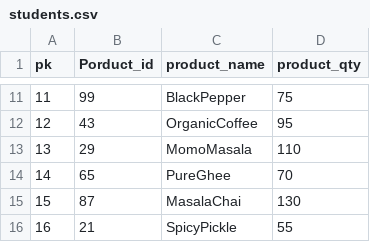
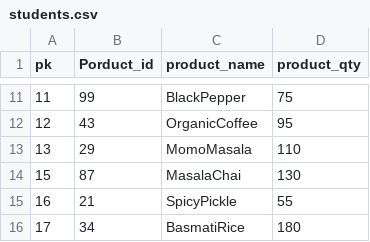
Before and after one commit to SangamSilwal/DataBase-Engine, a CSV file: TestPurpose/students.csv, drawn as a sheet; only a part is shown, gaps mark what is left out; the shorter side is filled out with more unchanged rows.

```diff
--- a/TestPurpose/students.csv
+++ b/TestPurpose/students.csv
@@ -13,3 +13,2 @@ pk,Porduct_id,product_name,product_qty
 13,29,MomoMasala,110
-14,65,PureGhee,70
 15,87,MasalaChai,130
```
Also changed, not shown: 5 other files.
